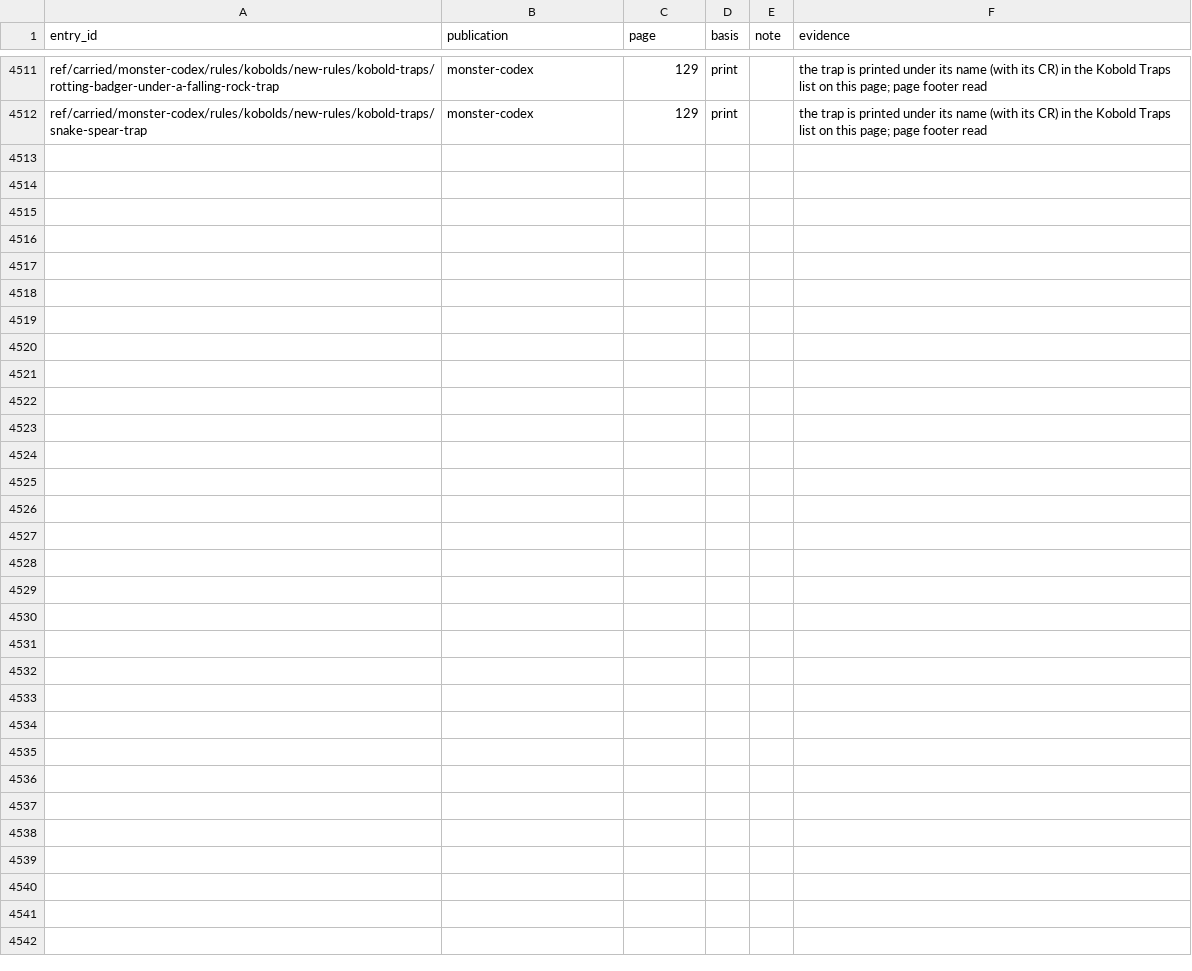
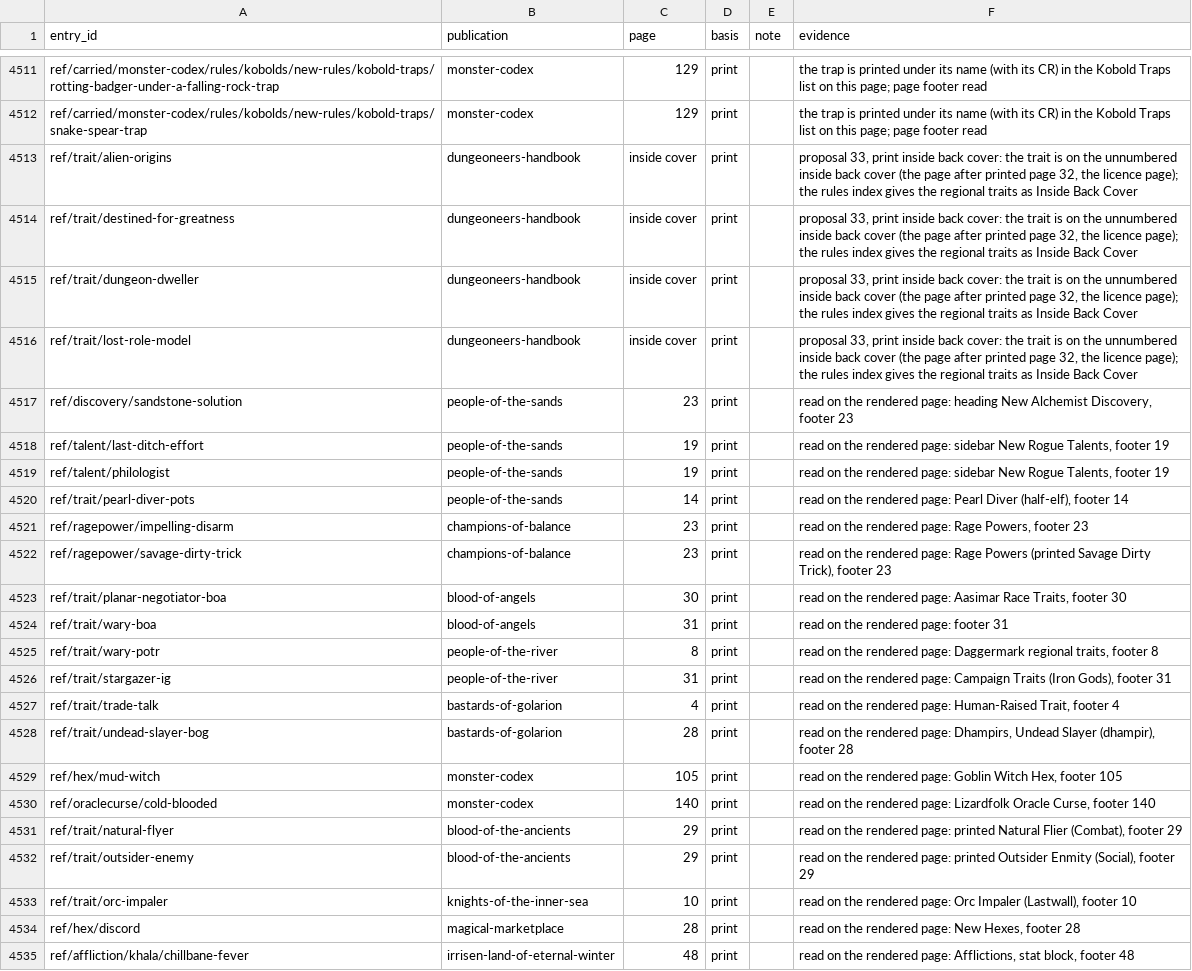
Before and after one commit to phynics/cast-iron-data, a TSV file: scripts/citation-print-pages-170.tsv, drawn as a sheet; only a part is shown, gaps mark what is left out.

```diff
--- a/scripts/citation-print-pages-170.tsv
+++ b/scripts/citation-print-pages-170.tsv
@@ -4512 +4512,24 @@ ref/carried/monster-codex/rules/kobolds/new-rules/kobold-traps/rotting-badger-un
 ref/carried/monster-codex/rules/kobolds/new-rules/kobold-traps/snake-spear-trap	monster-codex	129	print		the trap is printed under its name (with its CR) in the Kobold Traps list on this page; page footer read
+ref/trait/alien-origins	dungeoneers-handbook	inside cover	print		proposal 33, print inside back cover: the trait is on the unnumbered inside back cover (the page after printed page 32, the licence page); the rules index gives the regional traits as Inside Back Cover
+ref/trait/destined-for-greatness	dungeoneers-handbook	inside cover	print		proposal 33, print inside back cover: the trait is on the unnumbered inside back cover (the page after printed page 32, the licence page); the rules index gives the regional traits as Inside Back Cover
+ref/trait/dungeon-dweller	dungeoneers-handbook	inside cover	print		proposal 33, print inside back cover: the trait is on the unnumbered inside back cover (the page after printed page 32, the licence page); the rules index gives the regional traits as Inside Back Cover
+ref/trait/lost-role-model	dungeoneers-handbook	inside cover	print		proposal 33, print inside back cover: the trait is on the unnumbered inside back cover (the page after printed page 32, the licence page); the rules index gives the regional traits as Inside Back Cover
+ref/discovery/sandstone-solution	people-of-the-sands	23	print		read on the rendered page: heading New Alchemist Discovery, footer 23
+ref/talent/last-ditch-effort	people-of-the-sands	19	print		read on the rendered page: sidebar New Rogue Talents, footer 19
+ref/talent/philologist	people-of-the-sands	19	print		read on the rendered page: sidebar New Rogue Talents, footer 19
+ref/trait/pearl-diver-pots	people-of-the-sands	14	print		read on the rendered page: Pearl Diver (half-elf), footer 14
+ref/ragepower/impelling-disarm	champions-of-balance	23	print		read on the rendered page: Rage Powers, footer 23
+ref/ragepower/savage-dirty-trick	champions-of-balance	23	print		read on the rendered page: Rage Powers (printed Savage Dirty Trick), footer 23
+ref/trait/planar-negotiator-boa	blood-of-angels	30	print		read on the rendered page: Aasimar Race Traits, footer 30
+ref/trait/wary-boa	blood-of-angels	31	print		read on the rendered page: footer 31
+ref/trait/wary-potr	people-of-the-river	8	print		read on the rendered page: Daggermark regional traits, footer 8
+ref/trait/stargazer-ig	people-of-the-river	31	print		read on the rendered page: Campaign Traits (Iron Gods), footer 31
+ref/trait/trade-talk	bastards-of-golarion	4	print		read on the rendered page: Human-Raised Trait, footer 4
+ref/trait/undead-slayer-bog	bastards-of-golarion	28	print		read on the rendered page: Dhampirs, Undead Slayer (dhampir), footer 28
+ref/hex/mud-witch	monster-codex	105	print		read on the rendered page: Goblin Witch Hex, footer 105
+ref/oraclecurse/cold-blooded	monster-codex	140	print		read on the rendered page: Lizardfolk Oracle Curse, footer 140
+ref/trait/natural-flyer	blood-of-the-ancients	29	print		read on the rendered page: printed Natural Flier (Combat), footer 29
+ref/trait/outsider-enemy	blood-of-the-ancients	29	print		read on the rendered page: printed Outsider Enmity (Social), footer 29
+ref/trait/orc-impaler	knights-of-the-inner-sea	10	print		read on the rendered page: Orc Impaler (Lastwall), footer 10
+ref/hex/discord	magical-marketplace	28	print		read on the rendered page: New Hexes, footer 28
+ref/affliction/khala/chillbane-fever	irrisen-land-of-eternal-winter	48	print		read on the rendered page: Afflictions, stat block, footer 48
```
Also changed, not shown: 4 other files.
